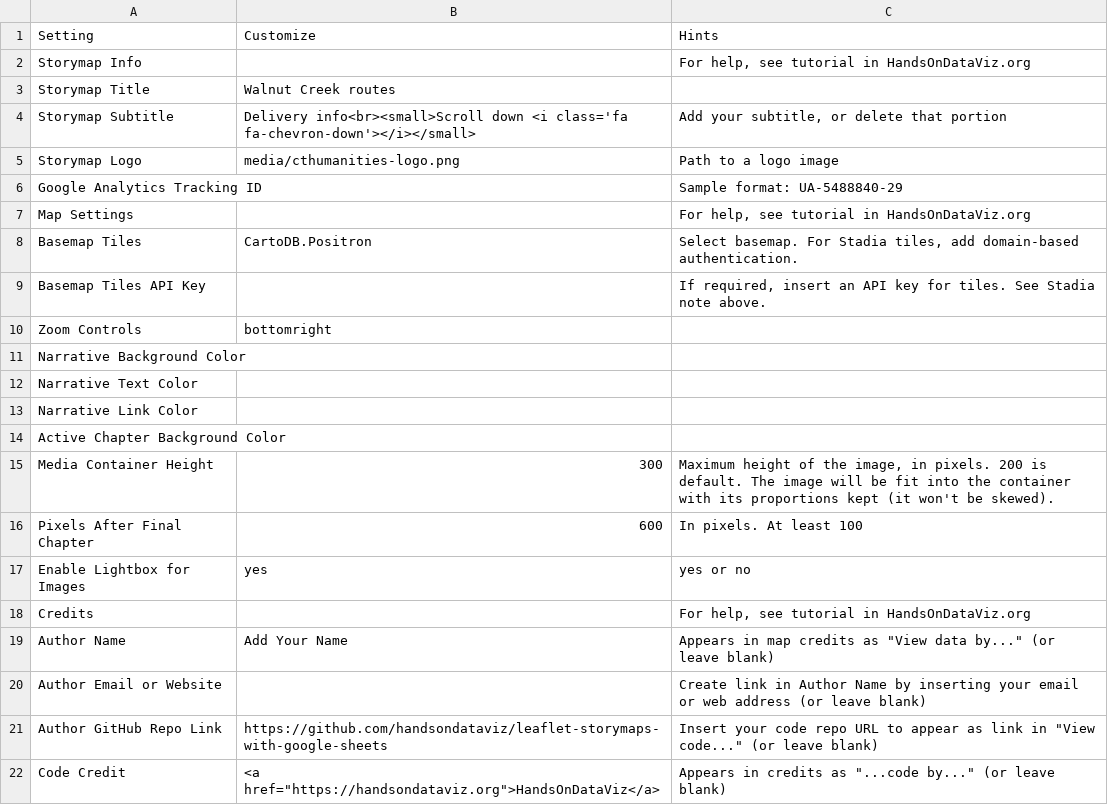
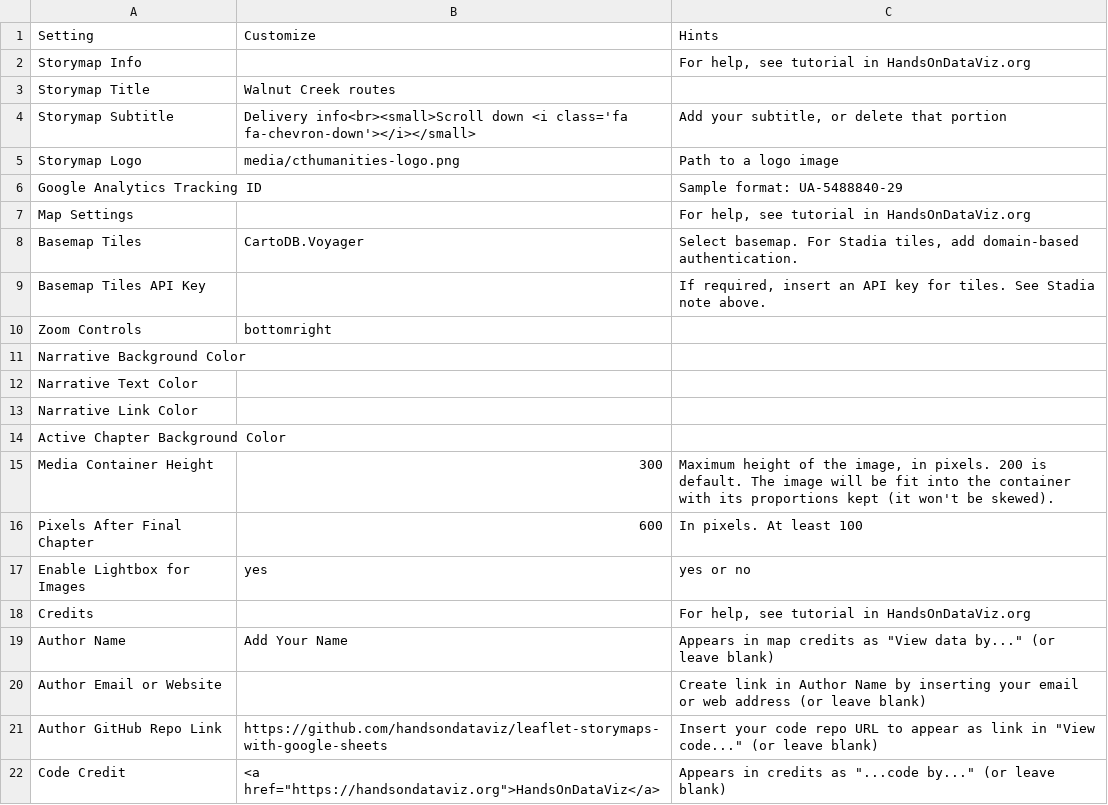
Before and after one commit to stephend-csu/newspaper-v4, a CSV file: csv/Options.csv, drawn as a sheet.

Commit message:
Switch basemap to CARTO Voyager

```diff
--- a/csv/Options.csv
+++ b/csv/Options.csv
@@ -7,3 +7,3 @@ Google Analytics Tracking ID,,Sample format: UA-5488840-29
 Map Settings,,"For help, see tutorial in HandsOnDataViz.org"
-Basemap Tiles,CartoDB.Positron,"Select basemap. For Stadia tiles, add domain-based authentication."
+Basemap Tiles,CartoDB.Voyager,"Select basemap. For Stadia tiles, add domain-based authentication."
 Basemap Tiles API Key,,"If required, insert an API key for tiles. See Stadia note above."
```
Also changed, not shown: 1 other file.
